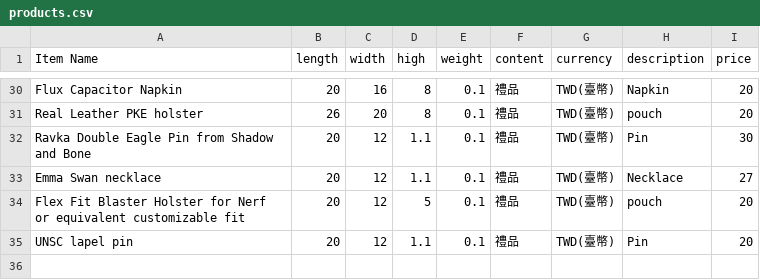
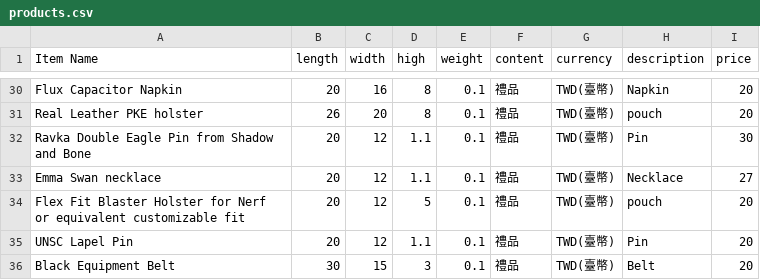
Before and after one commit to Ryan-Fukuoka/ship, a CSV file: products.csv, drawn as a sheet; only a part is shown, gaps mark what is left out.

Commit message:
Update products.csv

```diff
--- a/products.csv
+++ b/products.csv
@@ -34,2 +34,3 @@ Emma Swan necklace,20,12,1.1,0.1,禮品,TWD(臺幣),Necklace,27
 Flex Fit Blaster Holster for Nerf or equivalent customizable fit,20,12,5,0.1,禮品,TWD(臺幣),pouch,20
-UNSC lapel pin,20,12,1.1,0.1,禮品,TWD(臺幣),Pin,20
+UNSC Lapel Pin,20,12,1.1,0.1,禮品,TWD(臺幣),Pin,20
+Black Equipment Belt,30,15,3,0.1,禮品,TWD(臺幣),Belt,20
```
